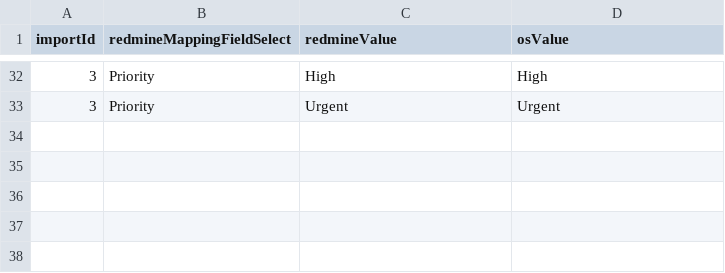
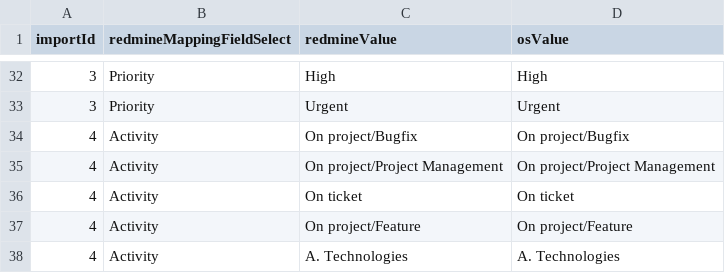
Before and after one commit to axelor/axelor-addons, a CSV file: axelor-redmine/src/main/resources/demo/en/redmine_redmineImportConfig.csv, drawn as a sheet; only a part is shown, gaps mark what is left out.

Commit message:
Feature #21488 Hard coded mapping sync - update
 - New custom field 'Offert' binding added with AOS field 'isOffered'.
 - New custom field 'Montant à facturer' binding added with AOS field 'unitPrice'.
 - Update the binding of subject of team task. Add redmineId at the begining of the name.
 - Update the binding of the company in time spent from default to user.company.
 - Add new mapping field in time spent which is mapped with activity field of redmine time entry.
 - New custom field 'Tâche acceptée' binding added with AOS field 'isTaskAccepted'.
 - Remove 'isTaskRefused' in teamTask from redmine module.

```diff
--- a/axelor-redmine/src/main/resources/demo/en/redmine_redmineImportConfig.csv
+++ b/axelor-redmine/src/main/resources/demo/en/redmine_redmineImportConfig.csv
@@ -33 +33,6 @@ importId;redmineMappingFieldSelect;redmineValue;osValue
 3;Priority;Urgent;Urgent
+4;Activity;On project/Bugfix;On project/Bugfix
+4;Activity;On project/Project Management;On project/Project Management
+4;Activity;On ticket;On ticket
+4;Activity;On project/Feature;On project/Feature
+4;Activity;A. Technologies;A. Technologies
```
Also changed, not shown: axelor-redmine/src/main/resources/data-init/input/base_appRedmine.csv, axelor-redmine/src/main/resources/demo/fr/redmine_redmineImportConfig.csv, 13 other files.
